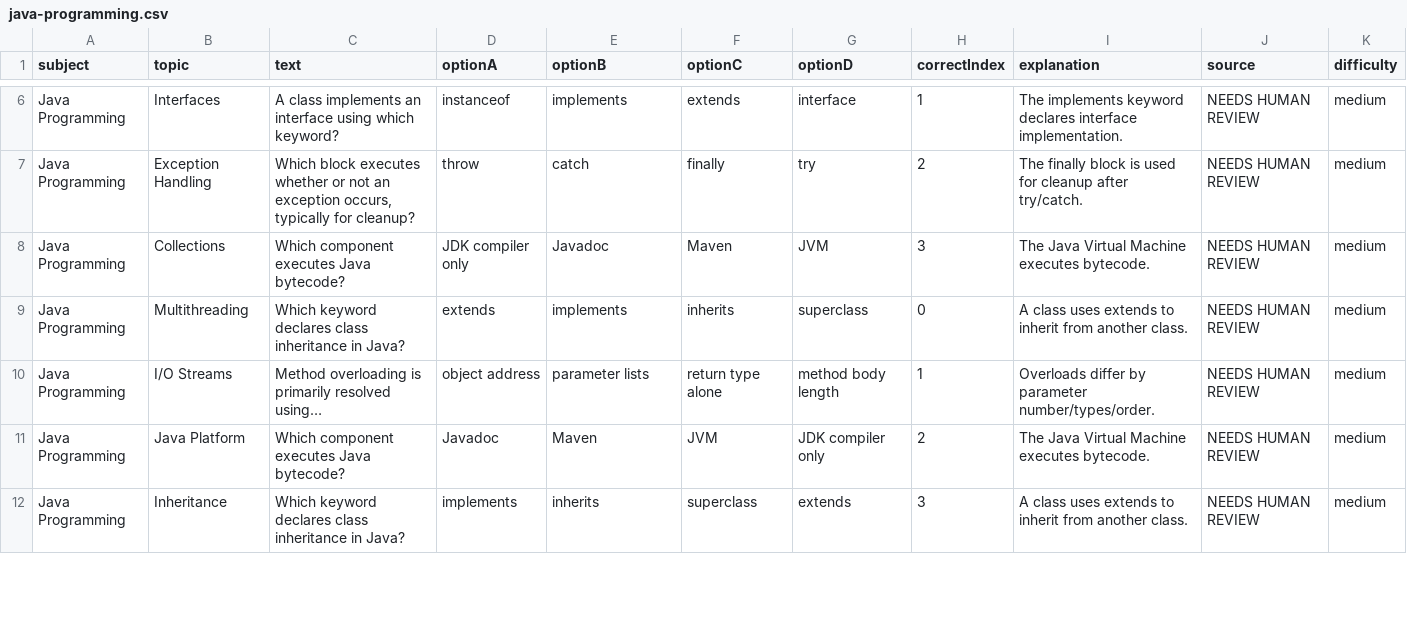
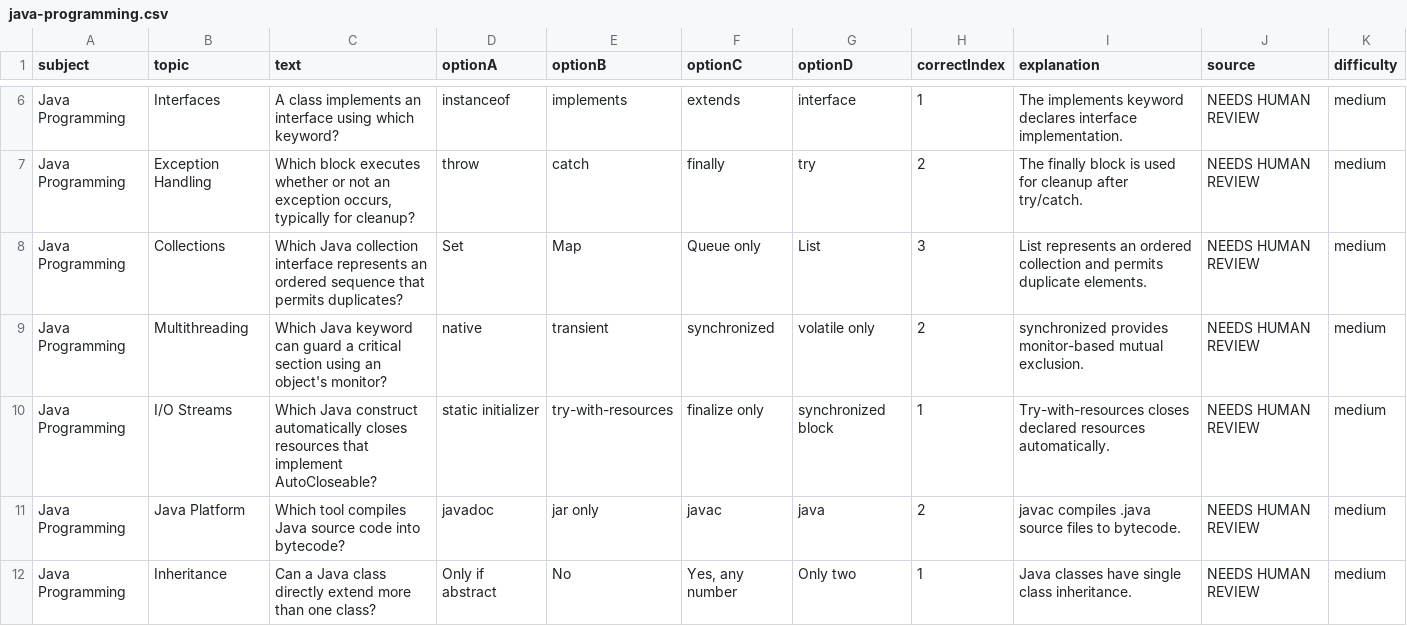
Before and after one commit to smdgamekingindo-TN/ArcTester, a CSV file: content/question-drafts/phase2-extra/java-programming.csv, drawn as a sheet; only a part is shown, gaps mark what is left out; the diff covers the shown part only.

```diff
--- a/content/question-drafts/phase2-extra/java-programming.csv
+++ b/content/question-drafts/phase2-extra/java-programming.csv
@@ -7,6 +7,6 @@ Java Programming,Interfaces,A class implements an interface using which keyword?
 Java Programming,Exception Handling,"Which block executes whether or not an exception occurs, typically for cleanup?",throw,catch,finally,try,2,The finally block is used for cleanup after try/catch.,NEEDS HUMAN REVIEW,medium
-Java Programming,Collections,Which component executes Java bytecode?,JDK compiler only,Javadoc,Maven,JVM,3,The Java Virtual Machine executes bytecode.,NEEDS HUMAN REVIEW,medium
-Java Programming,Multithreading,Which keyword declares class inheritance in Java?,extends,implements,inherits,superclass,0,A class uses extends to inherit from another class.,NEEDS HUMAN REVIEW,medium
-Java Programming,I/O Streams,Method overloading is primarily resolved using…,object address,parameter lists,return type alone,method body length,1,Overloads differ by parameter number/types/order.,NEEDS HUMAN REVIEW,medium
-Java Programming,Java Platform,Which component executes Java bytecode?,Javadoc,Maven,JVM,JDK compiler only,2,The Java Virtual Machine executes bytecode.,NEEDS HUMAN REVIEW,medium
-Java Programming,Inheritance,Which keyword declares class inheritance in Java?,implements,inherits,superclass,extends,3,A class uses extends to inherit from another class.,NEEDS HUMAN REVIEW,medium
+Java Programming,Collections,Which Java collection interface represents an ordered sequence that permits duplicates?,Set,Map,Queue only,List,3,List represents an ordered collection and permits duplicate elements.,NEEDS HUMAN REVIEW,medium
+Java Programming,Multithreading,Which Java keyword can guard a critical section using an object's monitor?,native,transient,synchronized,volatile only,2,synchronized provides monitor-based mutual exclusion.,NEEDS HUMAN REVIEW,medium
+Java Programming,I/O Streams,Which Java construct automatically closes resources that implement AutoCloseable?,static initializer,try-with-resources,finalize only,synchronized block,1,Try-with-resources closes declared resources automatically.,NEEDS HUMAN REVIEW,medium
+Java Programming,Java Platform,Which tool compiles Java source code into bytecode?,javadoc,jar only,javac,java,2,javac compiles .java source files to bytecode.,NEEDS HUMAN REVIEW,medium
+Java Programming,Inheritance,Can a Java class directly extend more than one class?,Only if abstract,No,"Yes, any number",Only two,1,Java classes have single class inheritance.,NEEDS HUMAN REVIEW,medium
```
Also changed, not shown: 57 edited cells elsewhere in this file, content/question-drafts/phase2-extra/chemistry.csv, content/question-drafts/phase2-extra/computer-organization.csv, 13 other files.
